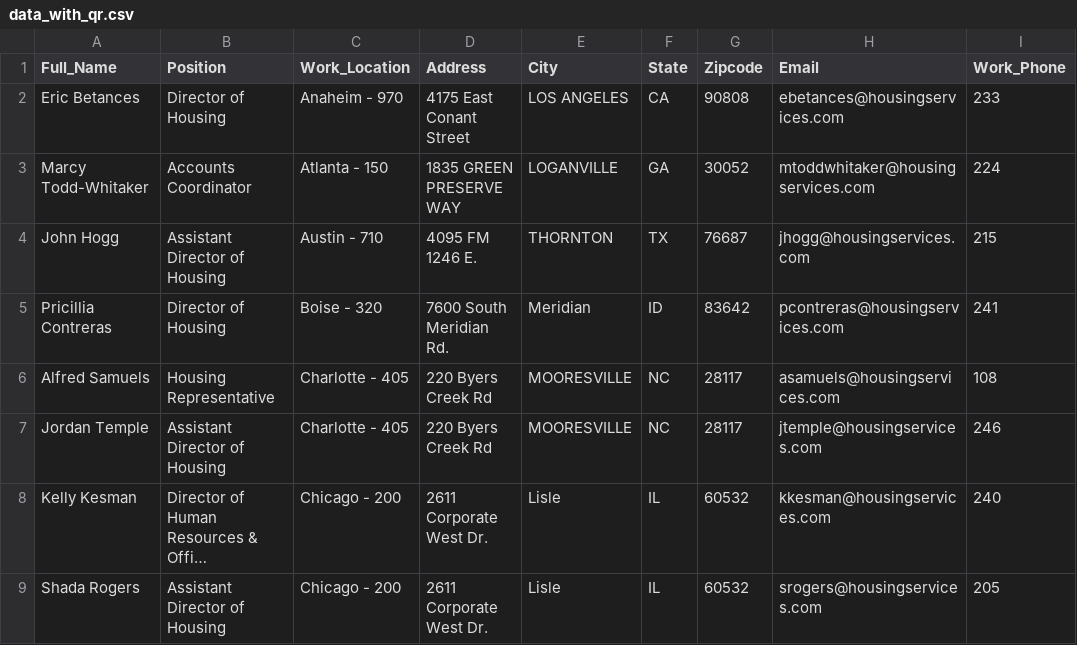
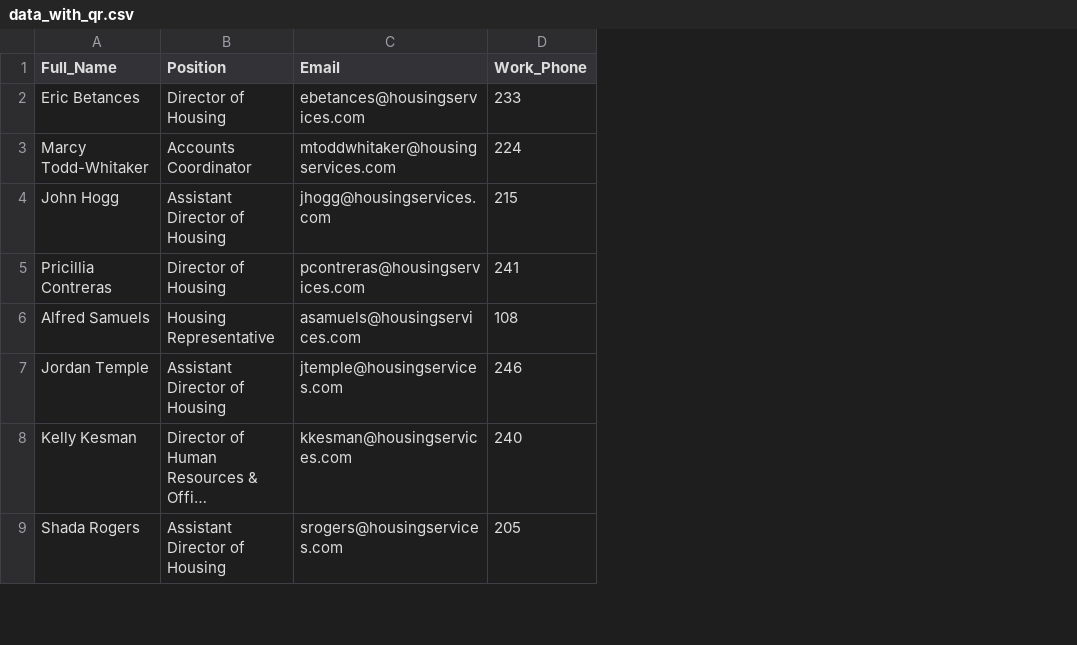
Before and after one commit to squigglyweb/cleatus, a CSV file: data_with_qr.csv, drawn as a sheet; only a part is shown; long unchanged cells end in …; the diff names each change by its address in the sheet, - before the commit and + after, or states it on an @@ line.

Commit message:
Remove address fields, keep only contact info

```diff
--- a/data_with_qr.csv
+++ b/data_with_qr.csv
-column C (Work_Location), rows 2-9: Anaheim - 970 | Atlanta - 150 | Austin - 710 | Boise - 320 | Charlotte - 405 | Charlotte - 405 | Chicago - 200 | Chicago - 200
-column D (Address), rows 2-9: 4175 East Conant Street | 1835 GREEN PRESERVE WAY | 4095 FM 1246 E. | 7600 South Meridian Rd. | 220 Byers Creek Rd | 220 Byers Creek Rd | 2611 Corporate West Dr. | 2611 Corporate West Dr.
-column E (City), rows 2-9: LOS ANGELES | LOGANVILLE | THORNTON | Meridian | MOORESVILLE | MOORESVILLE | Lisle | Lisle
-column F (State), rows 2-9: CA | GA | TX | ID | NC | NC | IL | IL
-column G (Zipcode), rows 2-9: 90808 | 30052 | 76687 | 83642 | 28117 | 28117 | 60532 | 60532
```
